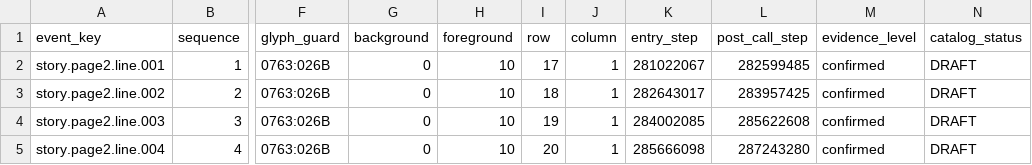
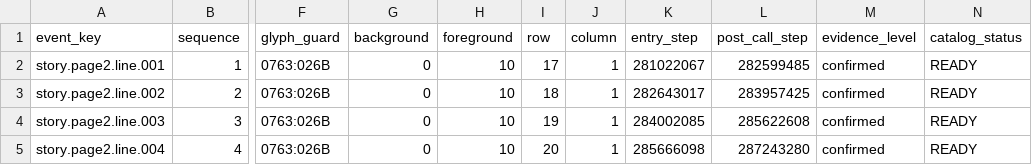
Before and after one commit to wicanr2/buck-rogers-countdown-to-doomsday-cht, a TSV file: text/story-page2-events.tsv, drawn as a sheet; only a part is shown, gaps mark what is left out; the diff names each change by its address in the sheet, - before the commit and + after, or states it on an @@ line.

Commit message:
text: draft eighth story page and ready second-page adapter

```diff
--- a/text/story-page2-events.tsv
+++ b/text/story-page2-events.tsv
-N2:N5 (catalog_status): DRAFT
+N2:N5 (catalog_status): READY
```
Also changed, not shown: 15 other files.
